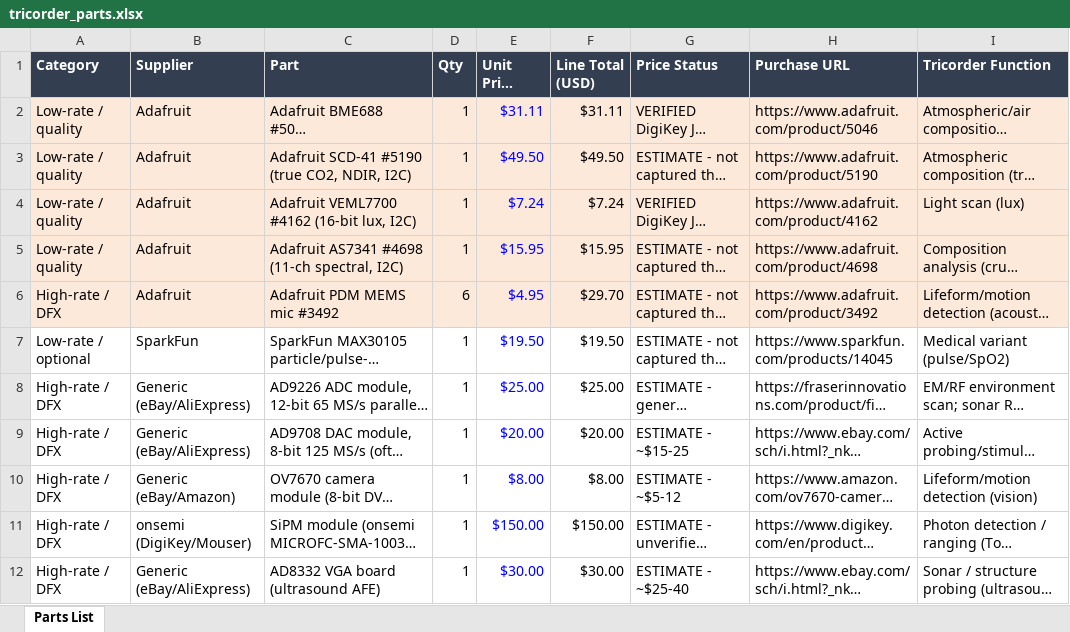
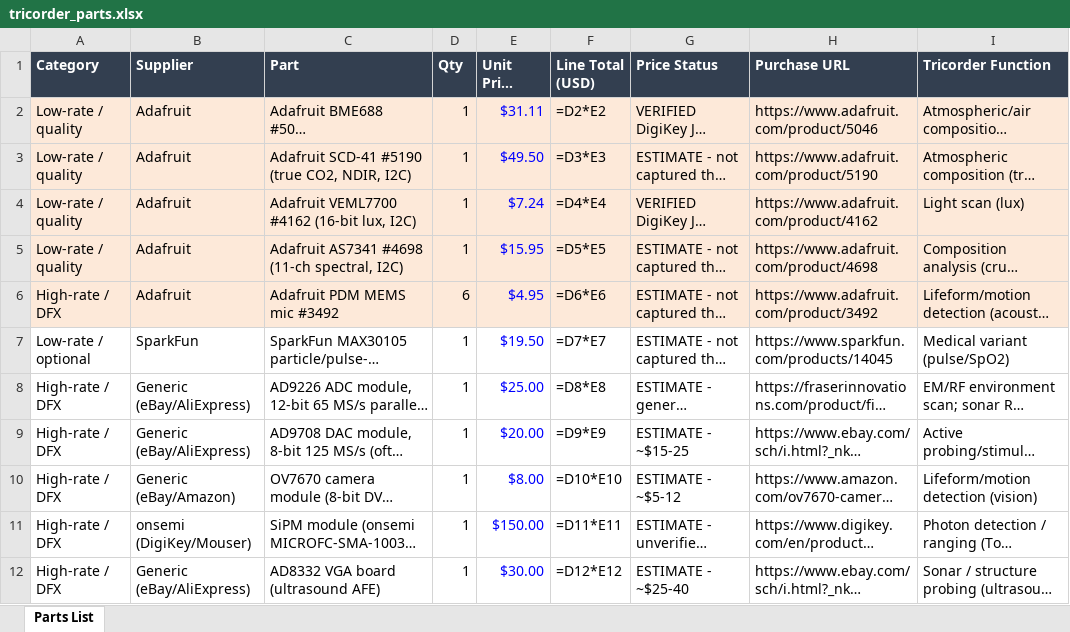
Before and after one commit to gvnn3/sensor-fpga, an Excel workbook: docs/tricorder_parts.xlsx, sheet Parts List, drawn as a sheet; only a part is shown; long unchanged cells end in …; values as stored, in another font and other column widths than the file's, no borders; formulas without a stored value are shown as written; the diff covers the shown part only; the diff names each change by its address in the sheet, - before the commit and + after, or states it on an @@ line.

```diff
--- a/docs/tricorder_parts.xlsx (sheet Parts List)
+++ b/docs/tricorder_parts.xlsx (sheet Parts List)
-F2 (Line Total (USD)): $31.11
+F2 (Line Total (USD)): =D2*E2
-F3 (Line Total (USD)): $49.50
+F3 (Line Total (USD)): =D3*E3
-F4 (Line Total (USD)): $7.24
+F4 (Line Total (USD)): =D4*E4
-F5 (Line Total (USD)): $15.95
+F5 (Line Total (USD)): =D5*E5
-F6 (Line Total (USD)): $29.70
+F6 (Line Total (USD)): =D6*E6
-F7 (Line Total (USD)): $19.50
+F7 (Line Total (USD)): =D7*E7
-F8 (Line Total (USD)): $25.00
+F8 (Line Total (USD)): =D8*E8
-F9 (Line Total (USD)): $20.00
+F9 (Line Total (USD)): =D9*E9
-F10 (Line Total (USD)): $8.00
+F10 (Line Total (USD)): =D10*E10
-F11 (Line Total (USD)): $150.00
+F11 (Line Total (USD)): =D11*E11
-F12 (Line Total (USD)): $30.00
+F12 (Line Total (USD)): =D12*E12
```
Also changed, not shown: 8 added rows and 2 edited cells elsewhere in this sheet, 2 other files.
